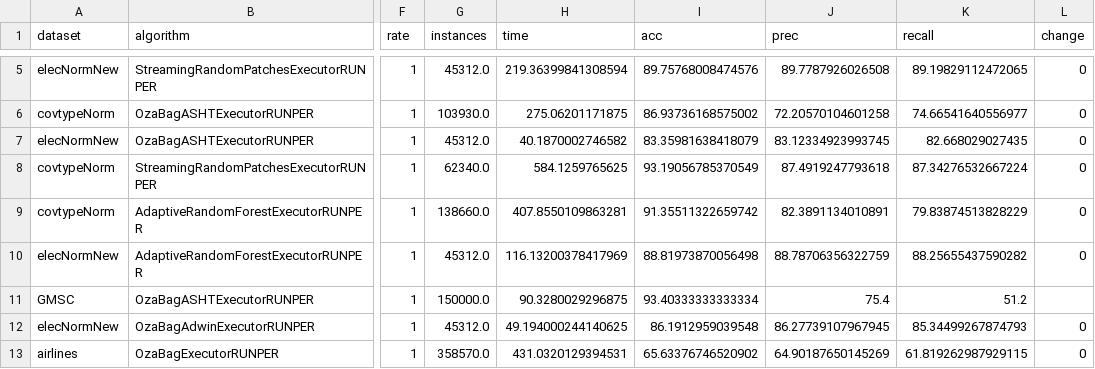
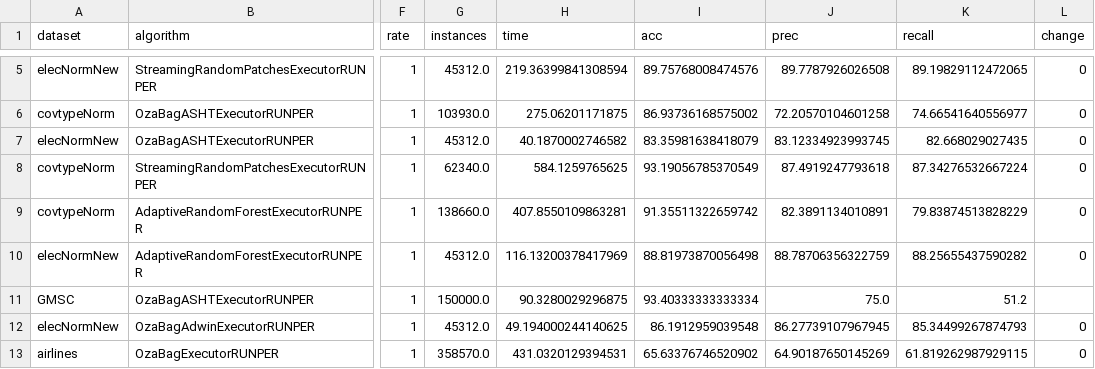
Before and after one commit to HPCSys-Lab/tecnhiques-reduce-consumption-energy, a CSV file: parsed_csvs/data-batch-vs-acc-1200-1200-2.csv, drawn as a sheet; only a part is shown, gaps mark what is left out; the diff names each change by its address in the sheet, - before the commit and + after, or states it on an @@ line.

```diff
--- a/parsed_csvs/data-batch-vs-acc-1200-1200-2.csv
+++ b/parsed_csvs/data-batch-vs-acc-1200-1200-2.csv
-J11 (prec): 75.4
+J11 (prec): 75.0
```
Also changed, not shown: parsed_csvs/data-batch-vs-acc-1200-1200.csv, parsed_csvs/data-batch-vs-acc-600-1200-first.csv, 6 other files.
